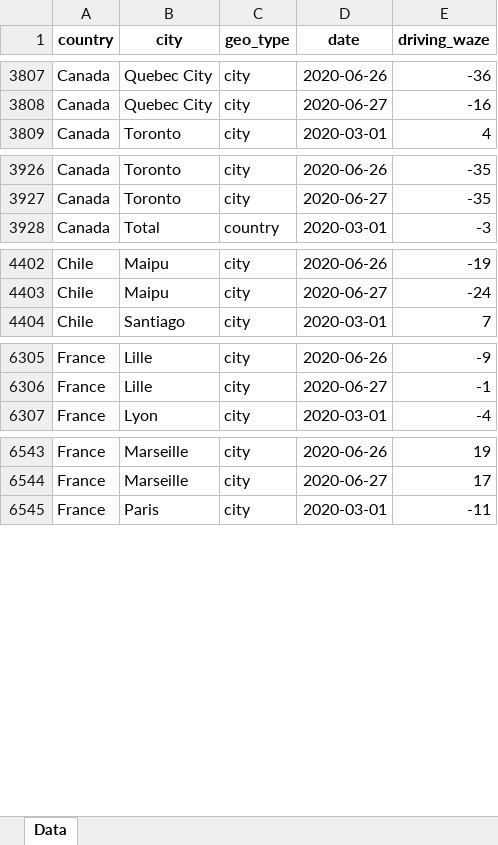
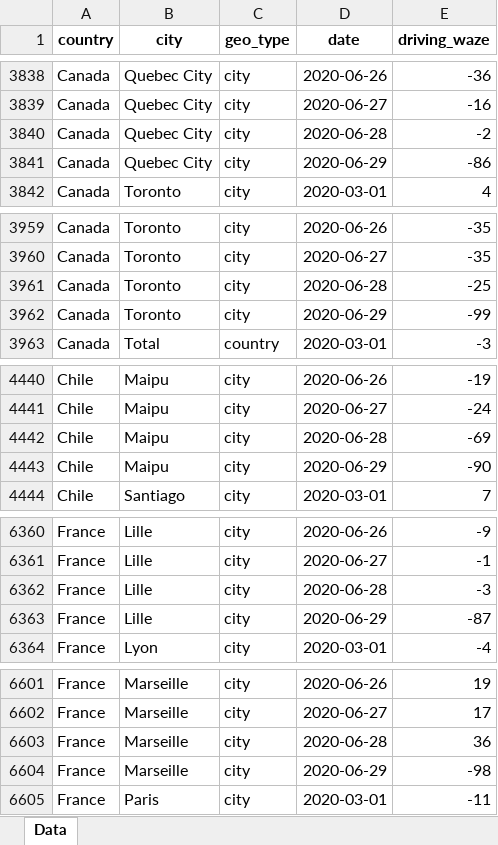
Before and after one commit to ActiveConclusion/COVID19_mobility, an Excel workbook: waze_reports/waze_mobility.xlsx, sheet Data, drawn as a sheet; only a part is shown, gaps mark what is left out; values as stored, in another font and other column widths than the file's, no borders; the diff covers the shown part only; the diff names each change by its address in the sheet, - before the commit and + after, or states it on an @@ line.

Commit message:
Update data

```diff
--- a/waze_reports/waze_mobility.xlsx (sheet Data)
+++ b/waze_reports/waze_mobility.xlsx (sheet Data)
+row 3840: Canada | Quebec City | city | 2020-06-28 | -2
+row 3841: Canada | Quebec City | city | 2020-06-29 | -86
+row 3961: Canada | Toronto | city | 2020-06-28 | -25
+row 3962: Canada | Toronto | city | 2020-06-29 | -99
+row 4442: Chile | Maipu | city | 2020-06-28 | -69
+row 4443: Chile | Maipu | city | 2020-06-29 | -90
+row 6362: France | Lille | city | 2020-06-28 | -3
+row 6363: France | Lille | city | 2020-06-29 | -87
+row 6603: France | Marseille | city | 2020-06-28 | 36
+row 6604: France | Marseille | city | 2020-06-29 | -98
```
Also changed, not shown: 326 added rows elsewhere in this sheet, 3 other files.
